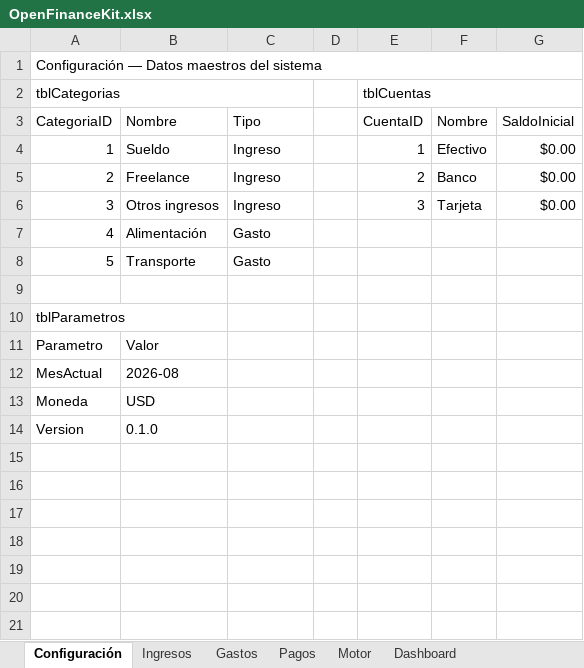
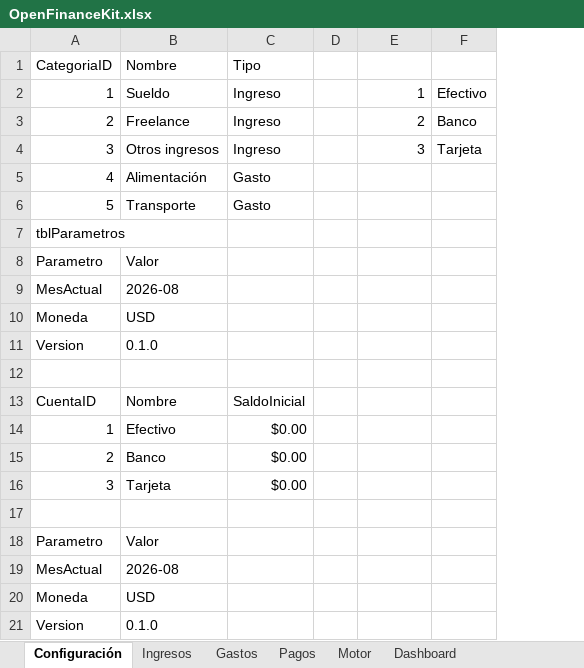
Before and after one commit to gustavoecheverria/OpenFinanceKit, an Excel workbook: product/excel/OpenFinanceKit.xlsx, sheet Configuración, drawn as a sheet; values as stored, in another font and other column widths than the file's, no cell formats; table styles not drawn; removed rows and columns are numbered as before the commit, all else as after; the diff names each change by its address in the sheet, - before the commit and + after, or states it on an @@ line.

Commit message:
refactor(excel): simplificar estructura y agregar validaciones
- Eliminar texto explicativo de Ingresos, Gastos, Pagos y Motor
- Reorganizar Configuración: tablas verticales (categorías → cuentas → parámetros)
- Simplificar fórmulas SUMPRODUCT del Motor (YEAR/MONTH en vez de TEXT)
- Agregar validaciones: Fecha (>2000), Valor (>0) en Ingresos, Gastos y Pagos
- Actualizar referencias Dashboard → Motor al nuevo layout
- Total: 6 hojas, 6 tablas, 12 validaciones activas

```diff
--- a/product/excel/OpenFinanceKit.xlsx (sheet Configuración)
+++ b/product/excel/OpenFinanceKit.xlsx (sheet Configuración)
-column G, rows 3-6: SaldoInicial | $0.00 | $0.00 | $0.00
-row 1: Configuración — Datos maestros del sistema
-row 2: tblCategorias |  |  |  | tblCuentas
-E1: CuentaID
+E1: (empty)
-F1: Nombre
+F1: (empty)
-row 9: (empty)
-A10:B10 merged
+row 12: (empty)
+row 13: CuentaID | Nombre | SaldoInicial
+row 14: 1 | Efectivo | $0.00
+row 15: 2 | Banco | $0.00
+row 16: 3 | Tarjeta | $0.00
+row 17: (empty)
+row 18: Parametro | Valor
+row 19: MesActual | 2026-08
+row 20: Moneda | USD
+row 21: Version | 0.1.0
```
Also changed, not shown: sheet Dashboard, sheet Pagos, sheet Ingresos, sheet Gastos, sheet Motor, cell formats.
